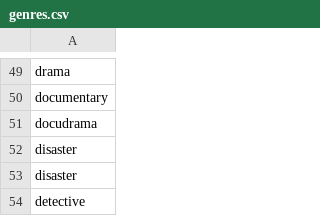
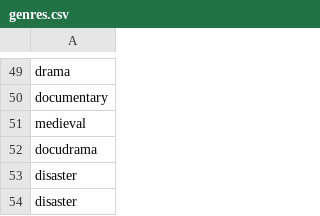
Before and after one commit to sziantoni/MovieAdvisor_TelegramBot, a CSV file: genres.csv, drawn as a sheet; only a part is shown, gaps mark what is left out; the shorter side is filled out with more unchanged rows; the diff names each change by its address in the sheet, - before the commit and + after, or states it on an @@ line.

```diff
--- a/genres.csv
+++ b/genres.csv
+row 51: medieval
```
Also changed, not shown: kw2.csv, 2 other files.
